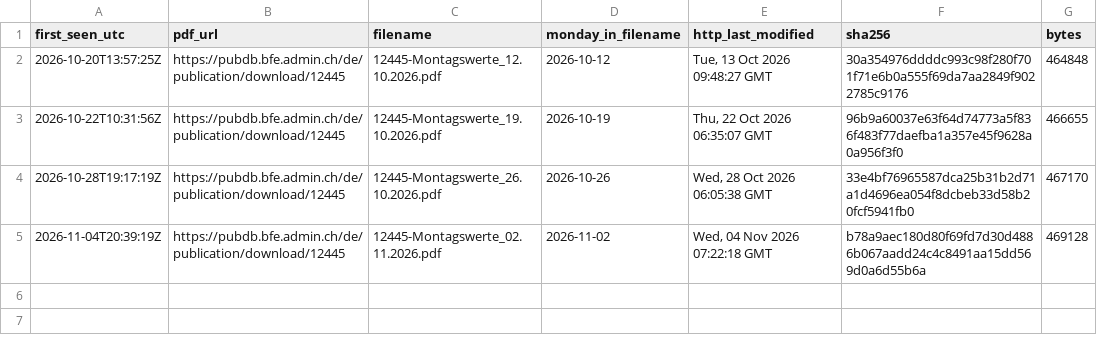
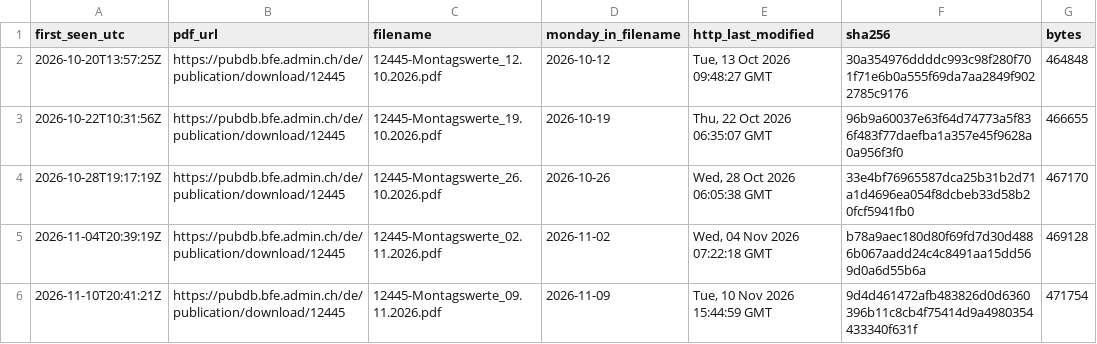
Before and after one commit to gerardorosch02/alpine-hydro, a CSV file: data/processed/sfoe_pdf_log.csv, drawn as a sheet; the diff names each change by its address in the sheet, - before the commit and + after, or states it on an @@ line.

```diff
--- a/data/processed/sfoe_pdf_log.csv
+++ b/data/processed/sfoe_pdf_log.csv
+row 6: 2026-11-10T20:41:21Z | https://pubdb.bfe.admin.ch/de/publication/download/12445 | 12445-Montagswerte_09.11.2026.pdf | 2026-11-09 | Tue, 10 Nov 2026 15:44:59 GMT | 9d4d461472afb483826d0d6360396b11c8cb4f75414d9a4980354433340f631f | 471754
```
Also changed, not shown: data/processed/sfoe_storage_merged.csv, data/processed/sfoe_storage_pdf.csv, 2 other files.
